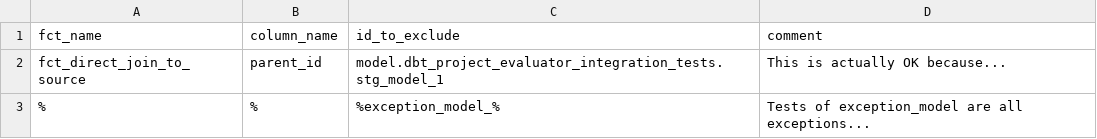
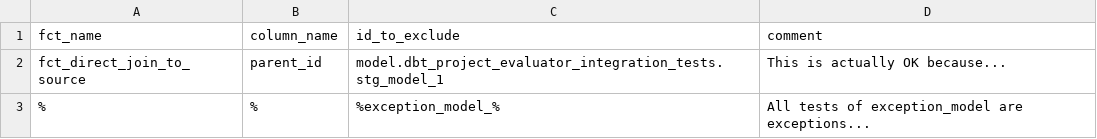
Before and after one commit to dbt-labs/dbt-project-evaluator, a CSV file: integration_tests/seeds/dbt_project_evaluator_exceptions.csv, drawn as a sheet.

Commit message:
fix comment

```diff
--- a/integration_tests/seeds/dbt_project_evaluator_exceptions.csv
+++ b/integration_tests/seeds/dbt_project_evaluator_exceptions.csv
@@ -2,2 +2,2 @@ fct_name,column_name,id_to_exclude,comment
 fct_direct_join_to_source,parent_id,model.dbt_project_evaluator_integration_tests.stg_model_1,This is actually OK because...
-%,%,%exception_model_%,Tests of exception_model are all exceptions...
+%,%,%exception_model_%,All tests of exception_model are exceptions...
```
